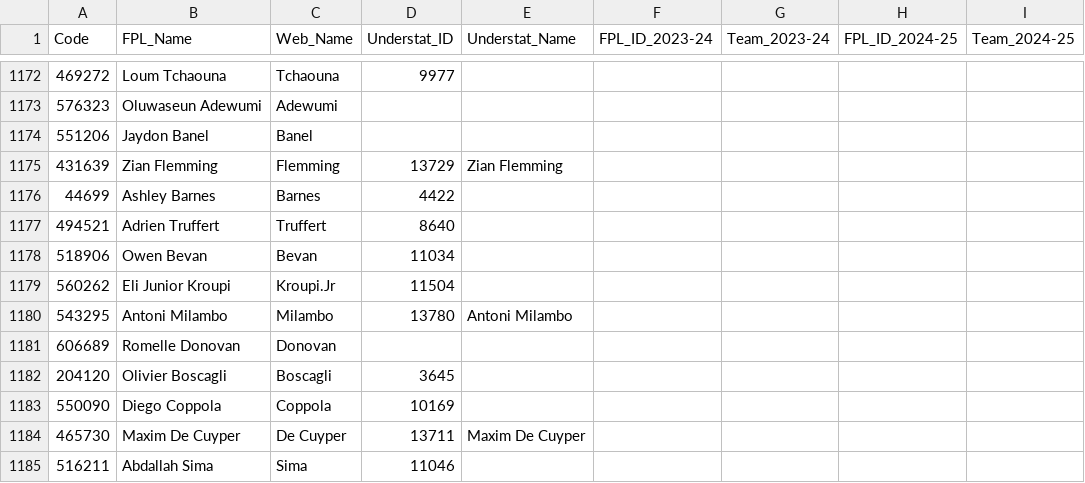
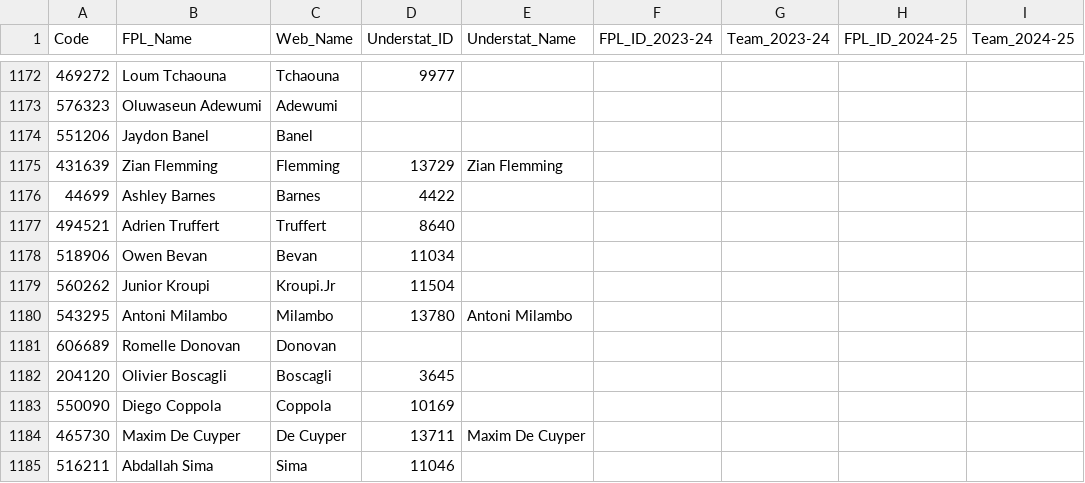
Before and after one commit to Jashior/fpl_code_understat_dict, a CSV file: code_dict.csv, drawn as a sheet; only a part is shown, gaps mark what is left out; the diff names each change by its address in the sheet, - before the commit and + after, or states it on an @@ line.

Commit message:
update dict

```diff
--- a/code_dict.csv
+++ b/code_dict.csv
-B1179 (FPL_Name): Eli Junior Kroupi
+B1179 (FPL_Name): Junior Kroupi
```
